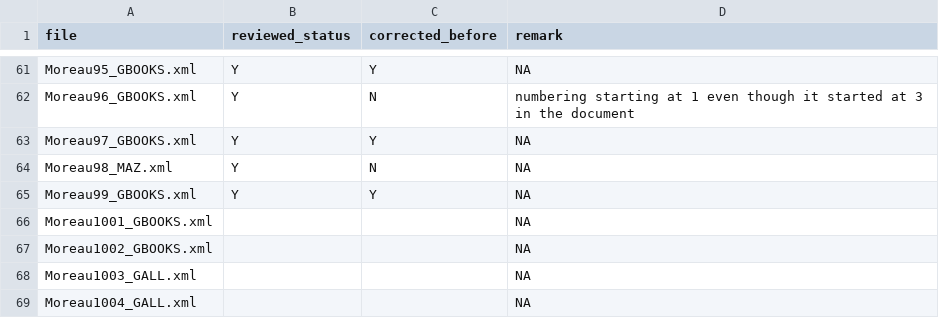
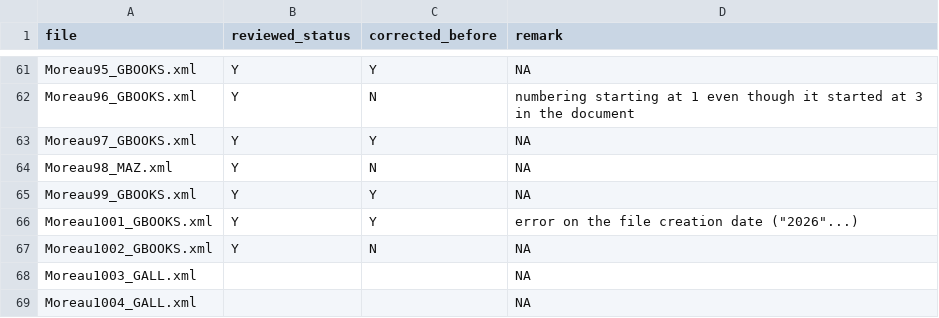
Before and after one commit to Antonomaz/Corpus, a CSV file: output/reviewed_files.csv, drawn as a sheet; only a part is shown, gaps mark what is left out.

```diff
--- a/output/reviewed_files.csv
+++ b/output/reviewed_files.csv
@@ -65,4 +65,4 @@ Moreau98_MAZ.xml,Y,N,NA
 Moreau99_GBOOKS.xml,Y,Y,NA
-Moreau1001_GBOOKS.xml," ",,NA
-Moreau1002_GBOOKS.xml," ",,NA
+Moreau1001_GBOOKS.xml,Y,Y,"error on the file creation date (""2026""...)"
+Moreau1002_GBOOKS.xml,Y,N,NA
 Moreau1003_GALL.xml," ",,NA
```
Also changed, not shown: 5 other files.
